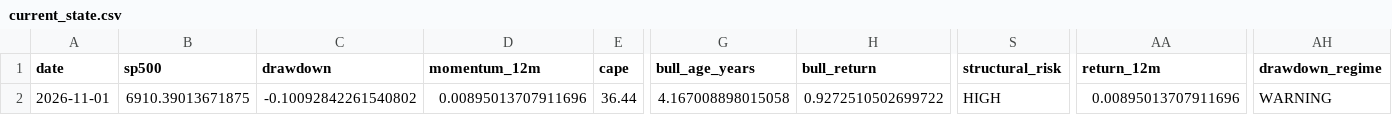
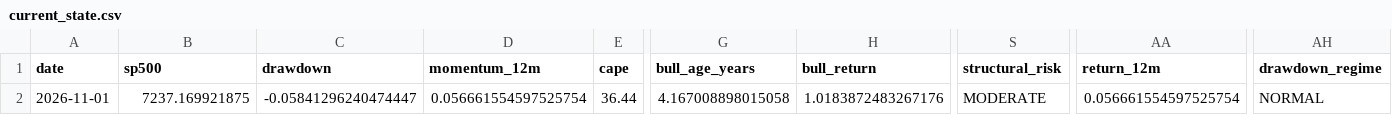
Before and after one commit to Vilson2930/SP500_CYCLE_ATLAS, a CSV file: data/current_state.csv, drawn as a sheet; only a part is shown, gaps mark what is left out; the diff names each change by its address in the sheet, - before the commit and + after, or states it on an @@ line.

```diff
--- a/data/current_state.csv
+++ b/data/current_state.csv
-B2 (sp500): 6910.39013671875
+B2 (sp500): 7237.169921875
-C2 (drawdown): -0.10092842261540802
+C2 (drawdown): -0.05841296240474447
-D2 (momentum_12m): 0.00895013707911696
+D2 (momentum_12m): 0.056661554597525754
-H2 (bull_return): 0.9272510502699722
+H2 (bull_return): 1.0183872483267176
-S2 (structural_risk): HIGH
+S2 (structural_risk): MODERATE
-AA2 (return_12m): 0.00895013707911696
+AA2 (return_12m): 0.056661554597525754
-AH2 (drawdown_regime): WARNING
+AH2 (drawdown_regime): NORMAL
```
Also changed, not shown: data/cycle_history.csv, 4 other files.
